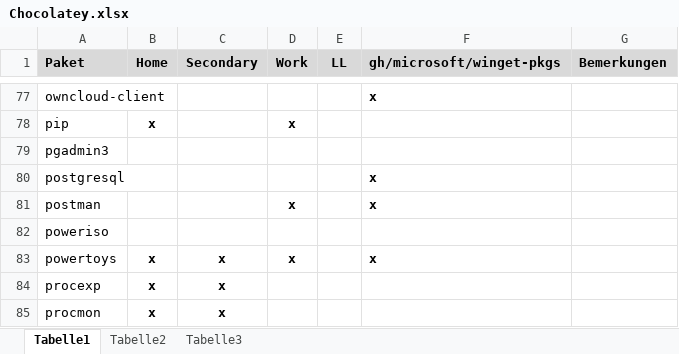
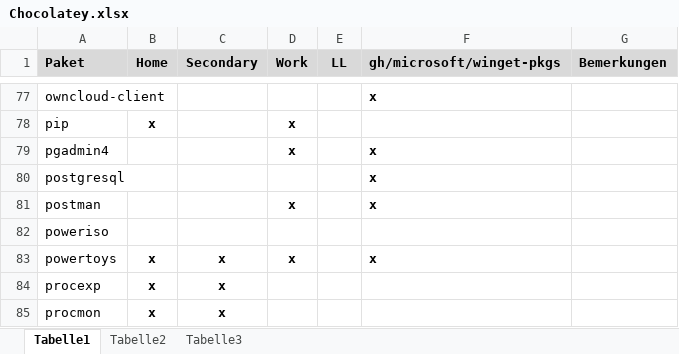
Before and after one commit to psicho2000/wiki, an Excel workbook: Settings/Chocolatey/Chocolatey.xlsx, sheet Tabelle1, drawn as a sheet; only a part is shown, gaps mark what is left out; values as stored, in another font and other column widths than the file's, no borders; removed rows and columns are numbered as before the commit, all else as after; the diff names each change by its address in the sheet, - before the commit and + after, or states it on an @@ line.

Commit message:
replace pgadmin3 by pgadmin4, finally

```diff
--- a/Settings/Chocolatey/Chocolatey.xlsx (sheet Tabelle1)
+++ b/Settings/Chocolatey/Chocolatey.xlsx (sheet Tabelle1)
-row 79: pgadmin3
+row 79: pgadmin4 |  |  | x |  | x
```
